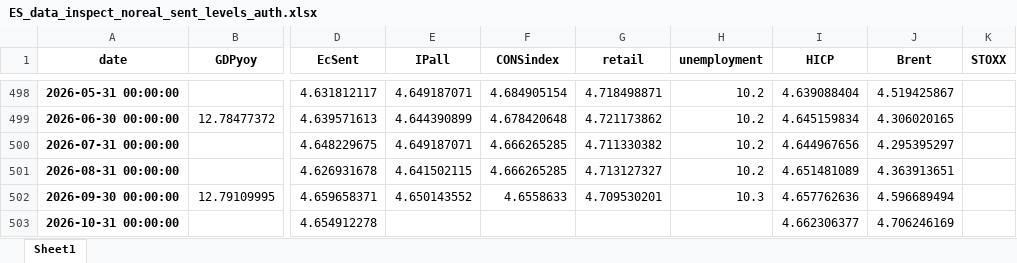
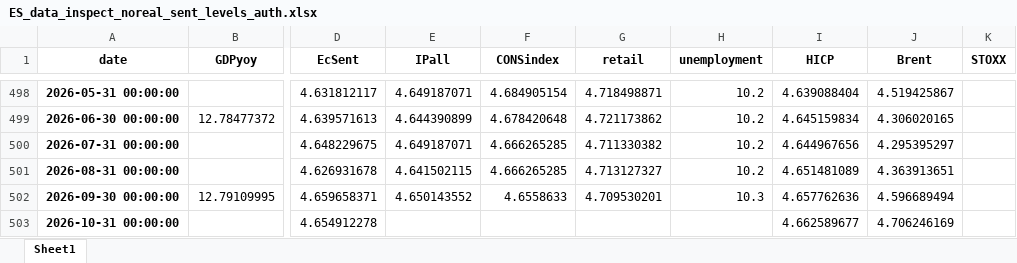
Before and after one commit to l-longo/live-forecast-dashboard, an Excel workbook: data/nowcast/ES_data_inspect_noreal_sent_levels_auth.xlsx, sheet Sheet1, drawn as a sheet; only a part is shown, gaps mark what is left out; values as stored, in another font and other column widths than the file's, no borders; the diff names each change by its address in the sheet, - before the commit and + after, or states it on an @@ line.

```diff
--- a/data/nowcast/ES_data_inspect_noreal_sent_levels_auth.xlsx (sheet Sheet1)
+++ b/data/nowcast/ES_data_inspect_noreal_sent_levels_auth.xlsx (sheet Sheet1)
-I503 (HICP): 4.662306377
+I503 (HICP): 4.662589677
```
Also changed, not shown: data/nowcast/DE_data_inspect_noreal_sent_levels_auth.xlsx, data/nowcast/EA_data_inspect_noreal_sent_levels_auth.xlsx, 8 other files.
